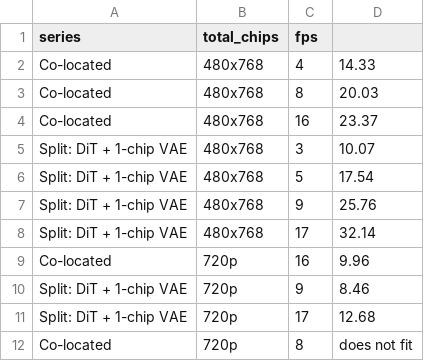
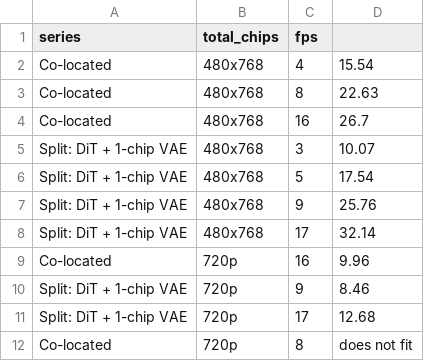
Before and after one commit to yahavb/lingbot-world-v2, a CSV file: docs/disagg/fig/fps_vs_chips.csv, drawn as a sheet.

Commit message:
fair co-located baselines (async emit on both sides): co-located 16 = 26.7 fps -> 16+1 is 1.20x (was 1.37x), 8+1 = 96% of co-located 16 on 9 chips, chip time -42% (was -49%); latency at 8 chips; figures and docs updated

```diff
--- a/docs/disagg/fig/fps_vs_chips.csv
+++ b/docs/disagg/fig/fps_vs_chips.csv
@@ -1,5 +1,5 @@
 series,total_chips,fps
-Co-located, 480x768,4,14.33
-Co-located, 480x768,8,20.03
-Co-located, 480x768,16,23.37
+Co-located, 480x768,4,15.54
+Co-located, 480x768,8,22.63
+Co-located, 480x768,16,26.7
 Split: DiT + 1-chip VAE, 480x768,3,10.07
```
Also changed, not shown: 10 other files.
